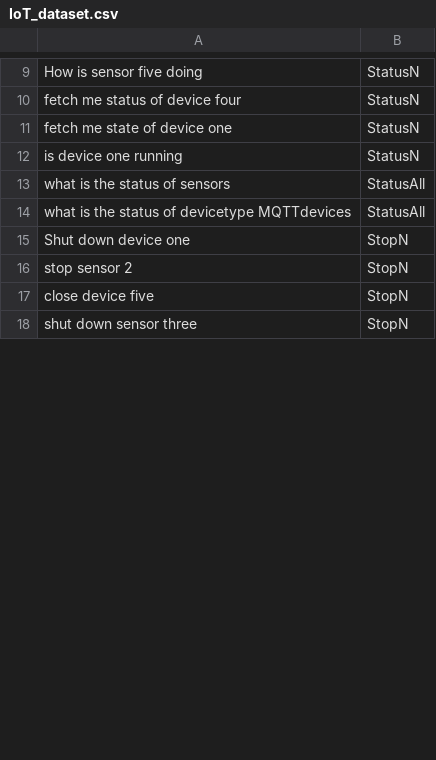
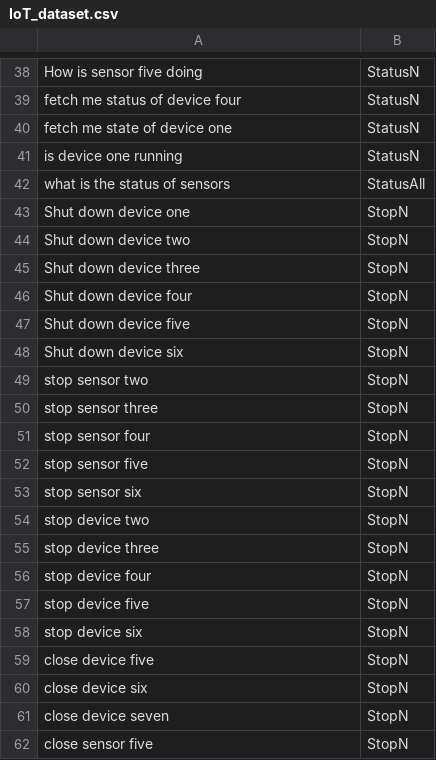
Before and after one commit to coderkant/first, a CSV file: IoT_dataset.csv, drawn as a sheet; only a part is shown, gaps mark what is left out; the shorter side is filled out with more unchanged rows; the diff covers the shown part only.

Commit message:
modified dataset

```diff
--- a/IoT_dataset.csv
+++ b/IoT_dataset.csv
@@ -13,5 +42,21 @@ is device one running,StatusN
 what is the status of sensors,StatusAll
-what is the status of devicetype MQTTdevices,StatusAll
 Shut down device one,StopN
-stop sensor 2,StopN
+Shut down device two,StopN
+Shut down device three,StopN
+Shut down device four,StopN
+Shut down device five,StopN
+Shut down device six,StopN
+stop sensor two,StopN
+stop sensor three,StopN
+stop sensor four,StopN
+stop sensor five,StopN
+stop sensor six,StopN
+stop device two,StopN
+stop device three,StopN
+stop device four,StopN
+stop device five,StopN
+stop device six,StopN
 close device five,StopN
+close device six,StopN
+close device seven,StopN
+close sensor five,StopN
```
Also changed, not shown: 69 added rows and 2 edited cells elsewhere in this file.
